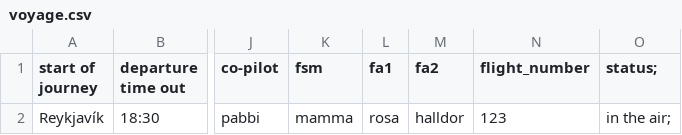
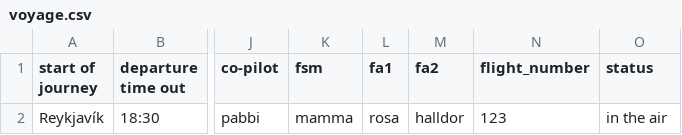
Before and after one commit to RoslinErla/Verklegt_namskeid_1, a CSV file: files/voyage.csv, drawn as a sheet; only a part is shown, gaps mark what is left out; the diff names each change by its address in the sheet, - before the commit and + after, or states it on an @@ line.

```diff
--- a/files/voyage.csv
+++ b/files/voyage.csv
-O1: status;
+O1: status
-O2 (status): in the air;
+O2 (status): in the air
```
Also changed, not shown: 2 other files.
